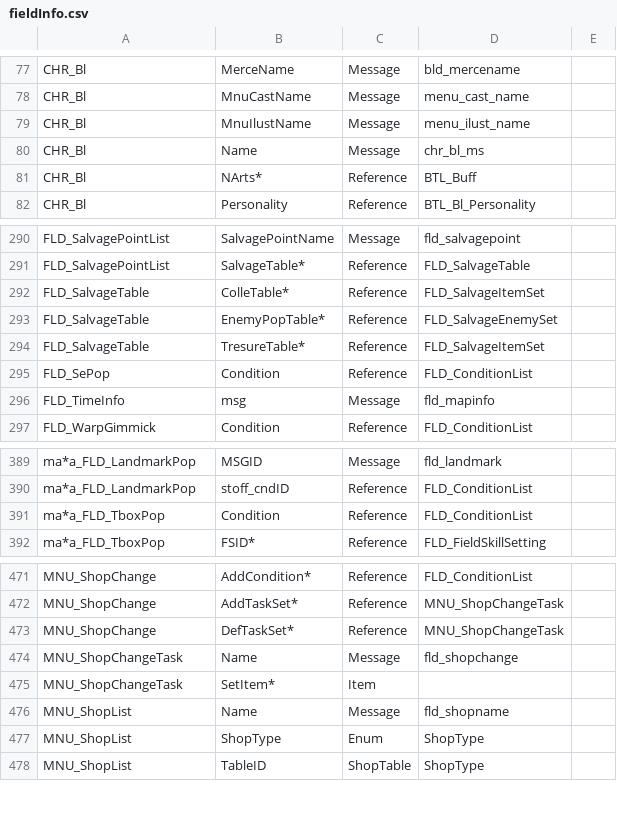
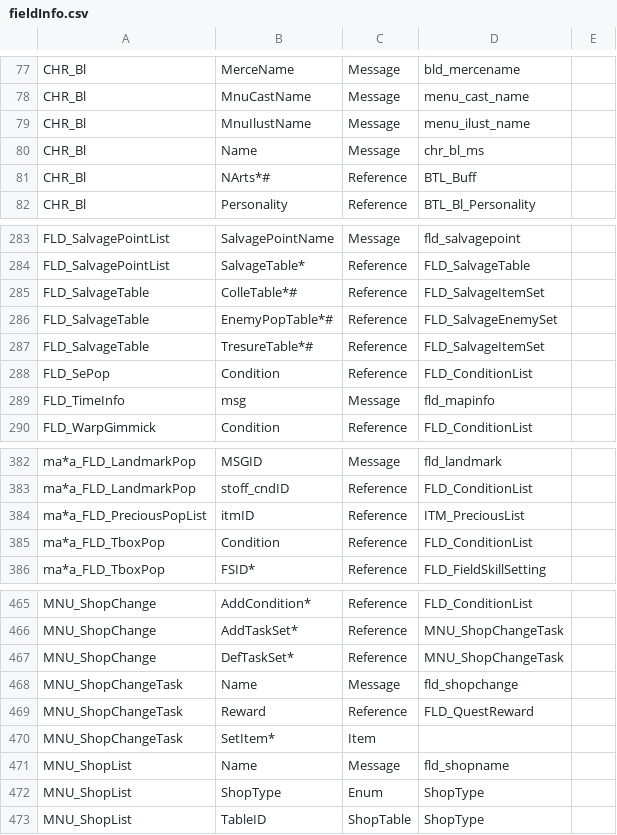
Before and after one commit to Thealexbarney/XbTool, a CSV file: Xb2/Xb2/Data/fieldInfo.csv, drawn as a sheet; only a part is shown, gaps mark what is left out; the diff covers the shown part only.

Commit message:
Update BDAT code and metadata
Modify the way generic serialization is done.
Add more BDAT member types and references.

```diff
--- a/Xb2/Xb2/Data/fieldInfo.csv
+++ b/Xb2/Xb2/Data/fieldInfo.csv
@@ -80,3 +80,3 @@ CHR_Bl,MnuIlustName,Message,menu_ilust_name,
 CHR_Bl,Name,Message,chr_bl_ms,
-CHR_Bl,NArts*,Reference,BTL_Buff,
+CHR_Bl,NArts*#,Reference,BTL_Buff,
 CHR_Bl,Personality,Reference,BTL_Bl_Personality,
@@ -291,5 +284,5 @@ FLD_SalvagePointList,SalvagePointName,Message,fld_salvagepoint,
 FLD_SalvagePointList,SalvageTable*,Reference,FLD_SalvageTable,
-FLD_SalvageTable,ColleTable*,Reference,FLD_SalvageItemSet,
-FLD_SalvageTable,EnemyPopTable*,Reference,FLD_SalvageEnemySet,
-FLD_SalvageTable,TresureTable*,Reference,FLD_SalvageItemSet,
+FLD_SalvageTable,ColleTable*#,Reference,FLD_SalvageItemSet,
+FLD_SalvageTable,EnemyPopTable*#,Reference,FLD_SalvageEnemySet,
+FLD_SalvageTable,TresureTable*#,Reference,FLD_SalvageItemSet,
 FLD_SePop,Condition,Reference,FLD_ConditionList,
@@ -390,2 +383,3 @@ ma*a_FLD_LandmarkPop,MSGID,Message,fld_landmark,
 ma*a_FLD_LandmarkPop,stoff_cndID,Reference,FLD_ConditionList,
+ma*a_FLD_PreciousPopList,itmID,Reference,ITM_PreciousList,
 ma*a_FLD_TboxPop,Condition,Reference,FLD_ConditionList,
@@ -474,2 +468,3 @@ MNU_ShopChange,DefTaskSet*,Reference,MNU_ShopChangeTask,
 MNU_ShopChangeTask,Name,Message,fld_shopchange,
+MNU_ShopChangeTask,Reward,Reference,FLD_QuestReward,
 MNU_ShopChangeTask,SetItem*,Item,,
```
Also changed, not shown: 10 added rows, 17 removed rows and 7 edited cells elsewhere in this file, Xb2/Xb2/Data/tableInfo.csv, 19 other files.
